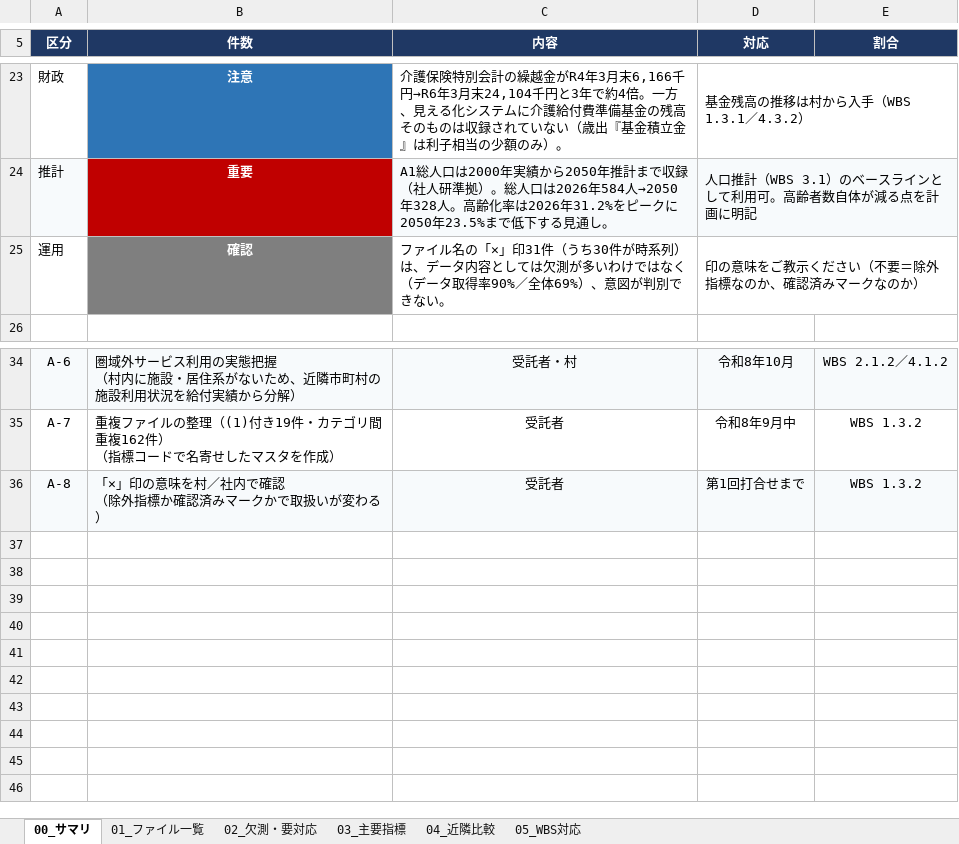
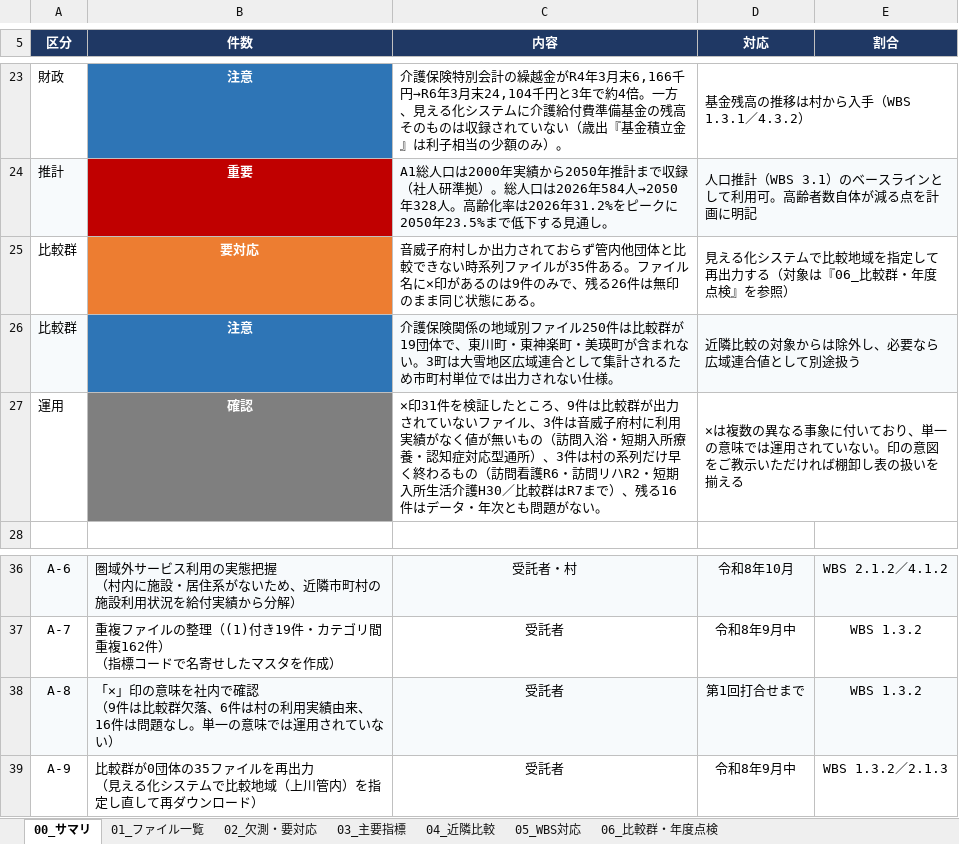
Before and after one commit to ryowakayama-gif/repository, an Excel workbook: output/見える化システムDLデータ棚卸し_音威子府村.xlsx, sheet 00_サマリ, drawn as a sheet; only a part is shown, gaps mark what is left out; values as stored, in another font and other column widths than the file's, no borders; addresses are those after the commit; ↵ is a line break in a cell; the diff names each change by its address in the sheet, - before the commit and + after, or states it on an @@ line.

```diff
--- a/output/見える化システムDLデータ棚卸し_音威子府村.xlsx (sheet 00_サマリ)
+++ b/output/見える化システムDLデータ棚卸し_音威子府村.xlsx (sheet 00_サマリ)
+sheet tab: 06_比較群・年度点検
+row 25: 比較群 | 要対応 | 音威子府村しか出力されておらず管内他団体と比較できない時系列ファイルが35件ある。ファイル名に✕印があるのは9件のみで、残る26件は無印のまま同じ状態にある。 | 見える化システムで比較地域を指定して再出力する（対象は『06_比較群・年度点検』を参照）
+row 26: 比較群 | 注意 | 介護保険関係の地域別ファイル250件は比較群が19団体で、東川町・東神楽町・美瑛町が含まれない。3町は大雪地区広域連合として集計されるため市町村単位では出力されない仕様。 | 近隣比較の対象からは除外し、必要なら広域連合値として別途扱う
-C27 (内容): ファイル名の「✕」印31件（うち30件が時系列）は、データ内容としては欠測が多いわけではなく（データ取得率90%／全体69%）、意図が判別できない。
+C27 (内容): ✕印31件を検証したところ、9件は比較群が出力されていないファイル、3件は音威子府村に利用実績がなく値が無いもの（訪問入浴・短期入所療養・認知症対応型通所）、3件は村の系列だけ早く終わるもの（訪問看護R6・訪問リハR2・短期入所生活介護H30／比較群はR7まで）、残る16件はデータ・年次とも問題がない。
-D27 (対応): 印の意味をご教示ください（不要＝除外指標なのか、確認済みマークなのか）
+D27 (対応): ✕は複数の異なる事象に付いており、単一の意味では運用されていない。印の意図をご教示いただければ棚卸し表の扱いを揃える
-B38 (件数): …の意味を村／社内で確認 ↵ （除外指標か確認済みマークかで取扱いが変わる）
+B38 (件数): …の意味を社内で確認 ↵ （9件は比較群欠落、6件は村の利用実績由来、16件は問題なし。単一の意味では運用されていない）
+row 39: A-9 | 比較群が0団体の35ファイルを再出力 ↵ （見える化システムで比較地域（上川管内）を指定し直して再ダウンロード） | 受託者 | 令和8年9月中 | WBS 1.3.2／2.1.3
```
Also changed, not shown: sheet 01_ファイル一覧, 2 other files.
